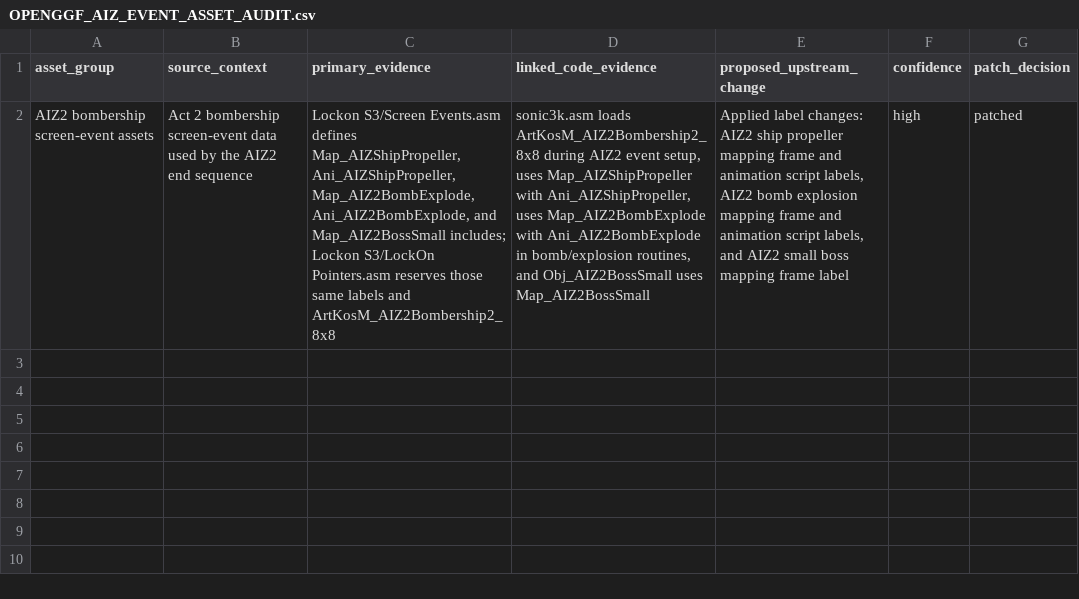
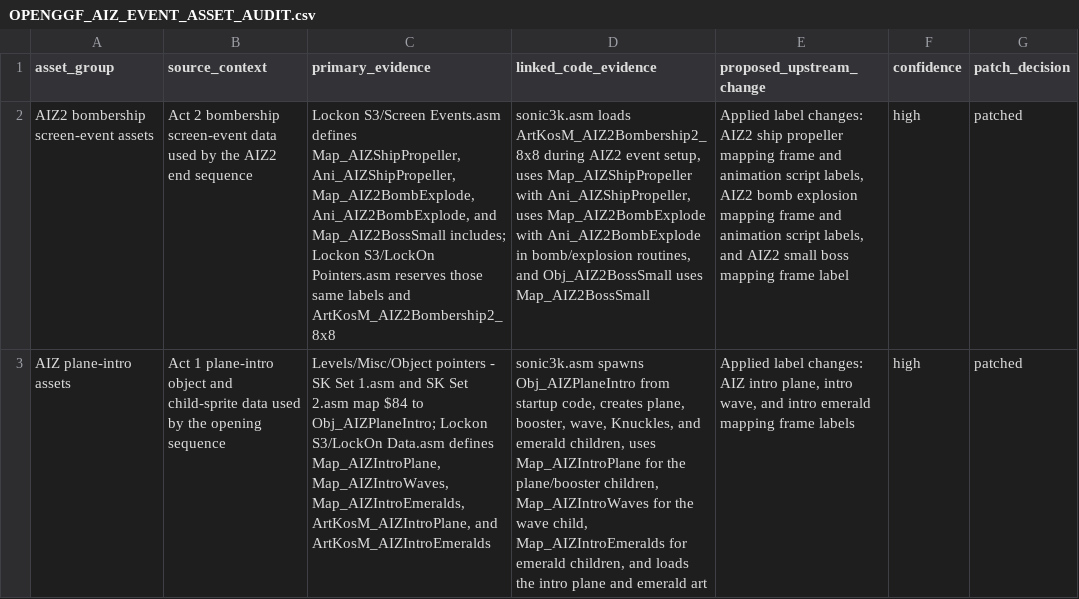
Before and after one commit to raiscan/skdisasm, a CSV file: OPENGGF_AIZ_EVENT_ASSET_AUDIT.csv, drawn as a sheet; the diff names each change by its address in the sheet, - before the commit and + after, or states it on an @@ line.

Commit message:
docs: label AIZ plane intro assets

```diff
--- a/OPENGGF_AIZ_EVENT_ASSET_AUDIT.csv
+++ b/OPENGGF_AIZ_EVENT_ASSET_AUDIT.csv
+row 3: AIZ plane-intro assets | Act 1 plane-intro object and child-sprite data used by the opening sequence | Levels/Misc/Object pointers - SK Set 1.asm and SK Set 2.asm map $84 to Obj_AIZPlaneIntro; Lockon S3/LockOn Data.asm defines Map_AIZIntroPlane, Map_AIZIntroWaves, Map_AIZIntroEmeralds, ArtKosM_AIZIntroPlane, and ArtKosM_AIZIntroEmeralds | sonic3k.asm spawns Obj_AIZPlaneIntro from startup code, creates plane, booster, wave, Knuckles, and emerald children, uses Map_AIZIntroPlane for the plane/booster children, Map_AIZIntroWaves for the wave child, Map_AIZIntroEmeralds for emerald children, and loads the intro plane and emerald art | Applied label changes: AIZ intro plane, intro wave, and intro emerald mapping frame labels | high | patched
```
Also changed, not shown: 3 other files.
